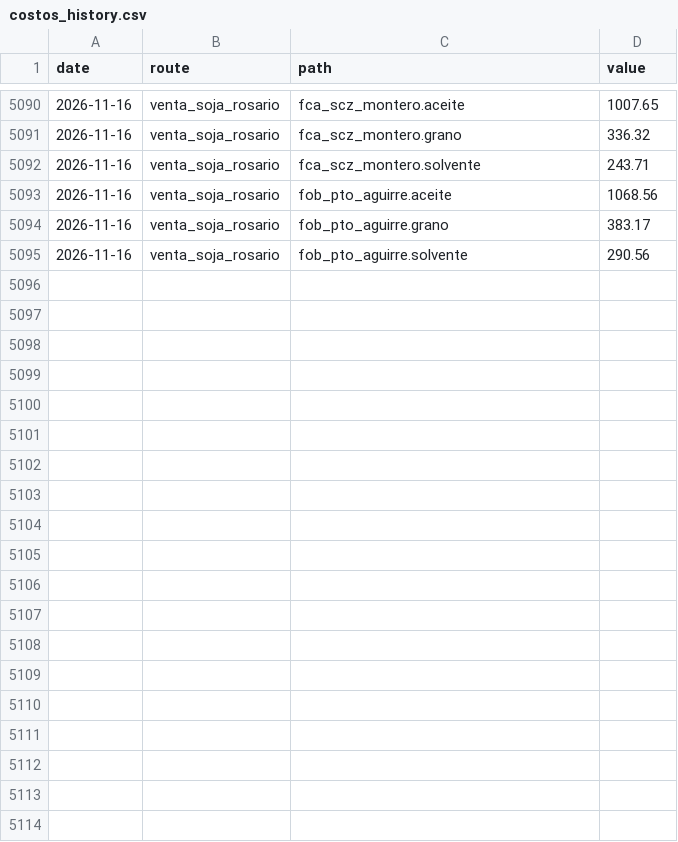
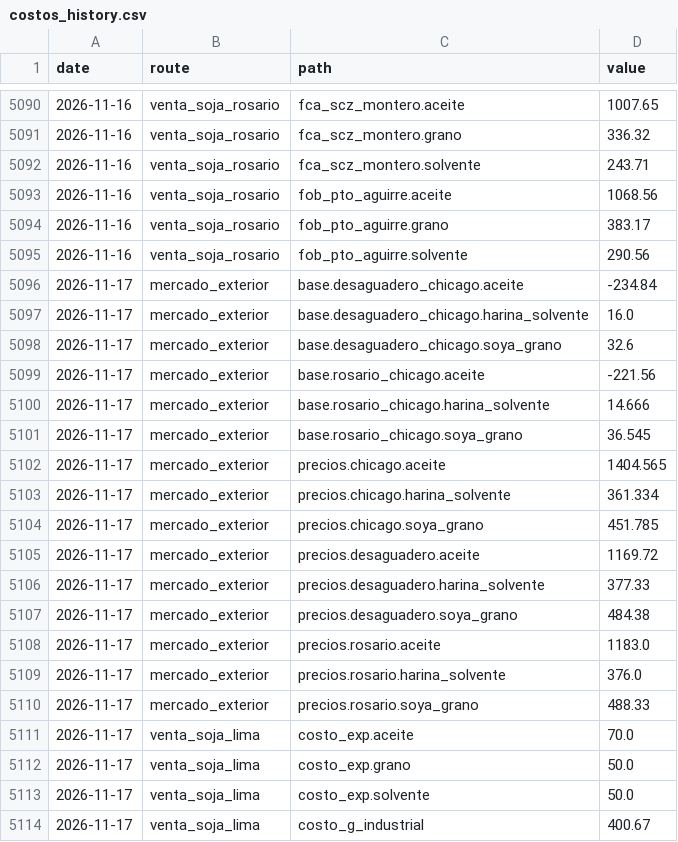
Before and after one commit to bolivianagrotraderpage/Bolivian-Agrotrader, a CSV file: processed/costos_history.csv, drawn as a sheet; only a part is shown, gaps mark what is left out; the diff covers the shown part only; the diff names each change by its address in the sheet, - before the commit and + after, or states it on an @@ line.

```diff
--- a/processed/costos_history.csv
+++ b/processed/costos_history.csv
+row 5096: 2026-11-17 | mercado_exterior | base.desaguadero_chicago.aceite | -234.84
+row 5097: 2026-11-17 | mercado_exterior | base.desaguadero_chicago.harina_solvente | 16.0
+row 5098: 2026-11-17 | mercado_exterior | base.desaguadero_chicago.soya_grano | 32.6
+row 5099: 2026-11-17 | mercado_exterior | base.rosario_chicago.aceite | -221.56
+row 5100: 2026-11-17 | mercado_exterior | base.rosario_chicago.harina_solvente | 14.666
+row 5101: 2026-11-17 | mercado_exterior | base.rosario_chicago.soya_grano | 36.545
+row 5102: 2026-11-17 | mercado_exterior | precios.chicago.aceite | 1404.565
+row 5103: 2026-11-17 | mercado_exterior | precios.chicago.harina_solvente | 361.334
+row 5104: 2026-11-17 | mercado_exterior | precios.chicago.soya_grano | 451.785
+row 5105: 2026-11-17 | mercado_exterior | precios.desaguadero.aceite | 1169.72
+row 5106: 2026-11-17 | mercado_exterior | precios.desaguadero.harina_solvente | 377.33
+row 5107: 2026-11-17 | mercado_exterior | precios.desaguadero.soya_grano | 484.38
+row 5108: 2026-11-17 | mercado_exterior | precios.rosario.aceite | 1183.0
+row 5109: 2026-11-17 | mercado_exterior | precios.rosario.harina_solvente | 376.0
+row 5110: 2026-11-17 | mercado_exterior | precios.rosario.soya_grano | 488.33
+row 5111: 2026-11-17 | venta_soja_lima | costo_exp.aceite | 70.0
+row 5112: 2026-11-17 | venta_soja_lima | costo_exp.grano | 50.0
+row 5113: 2026-11-17 | venta_soja_lima | costo_exp.solvente | 50.0
+row 5114: 2026-11-17 | venta_soja_lima | costo_g_industrial | 400.67
```
Also changed, not shown: 19 added rows elsewhere in this file.
